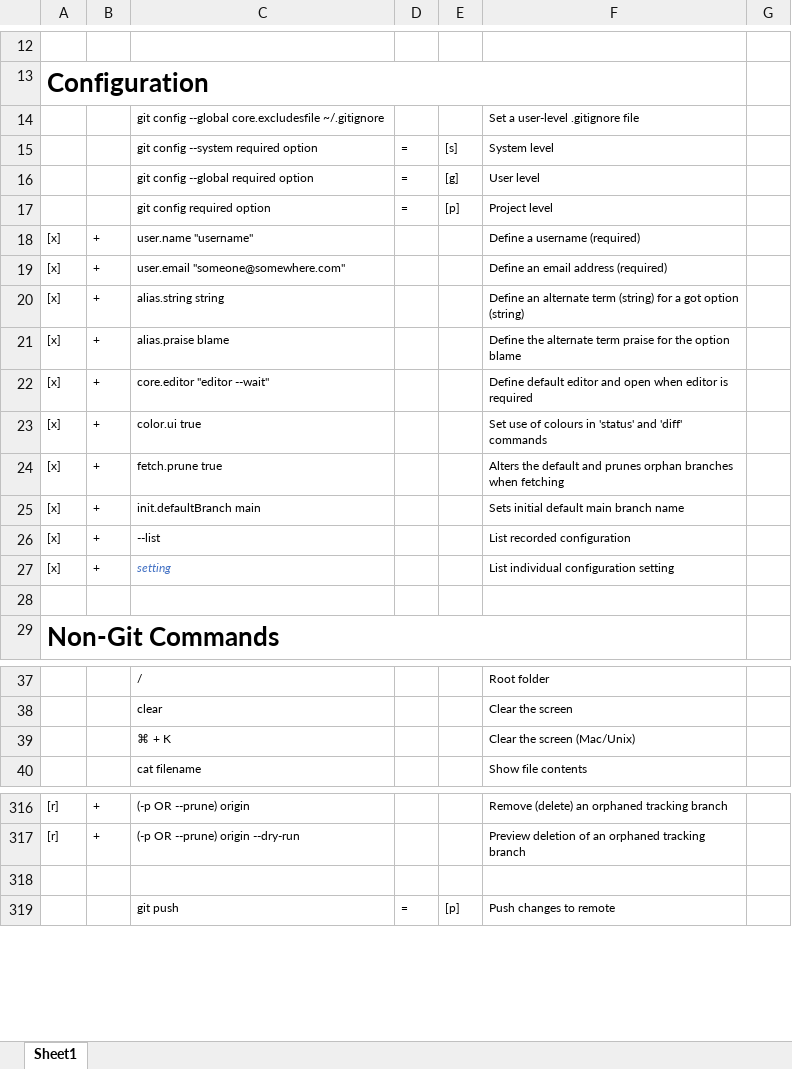
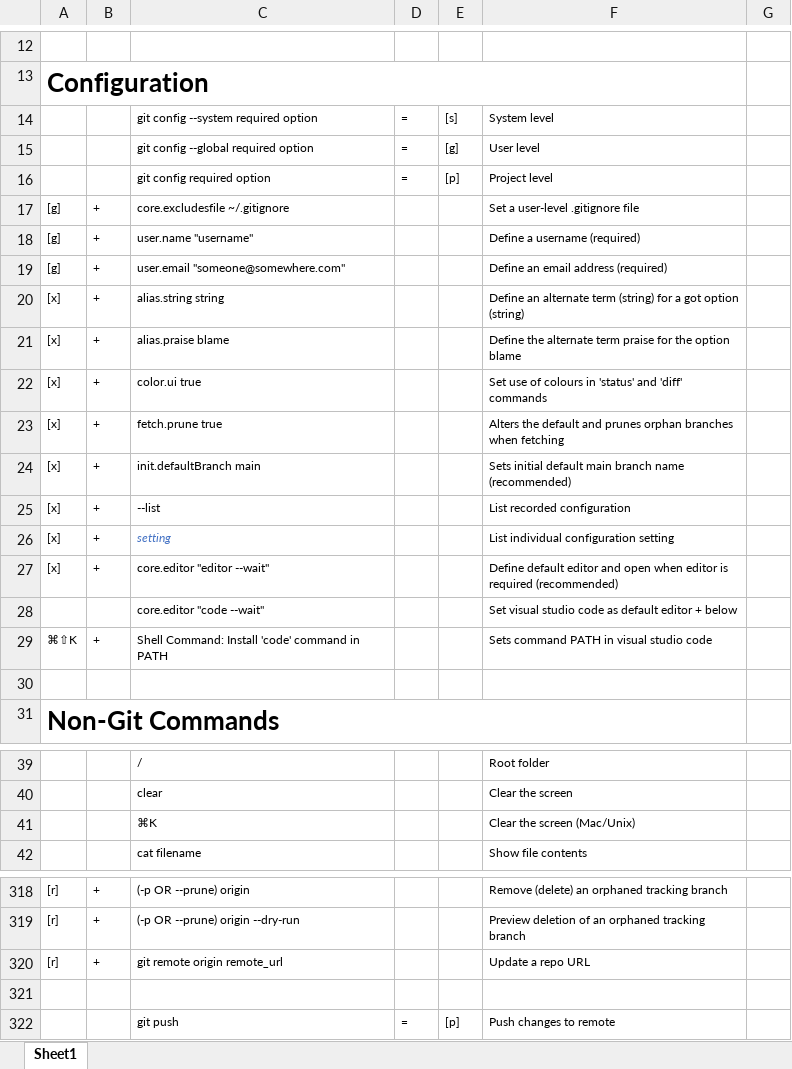
Before and after one commit to BigSteveLittle/git-keyboard-shortcuts, an Excel workbook: git-terminal-keyboard-shortcuts.xlsx, sheet Sheet1, drawn as a sheet; only a part is shown, gaps mark what is left out; values as stored, in another font and other column widths than the file's, no borders; removed rows and columns are numbered as before the commit, all else as after; the diff names each change by its address in the sheet, - before the commit and + after, or states it on an @@ line.

Commit message:
Makes changes to ’Configuration’ and ‘Repo’ sections.
Configuration:
Moves the ‘core.excludesfile’ command to the top.
Adds specific instructions on making ‘Visual Studio Code’ the default editor.

Repos:
Adds the ‘update a repo URL’ command.

```diff
--- a/git-terminal-keyboard-shortcuts.xlsx (sheet Sheet1)
+++ b/git-terminal-keyboard-shortcuts.xlsx (sheet Sheet1)
-row 14:  |  | git config --global core.excludesfile ~/.gitignore |  |  | Set a user-level .gitignore file
+row 17: [g] | + | core.excludesfile ~/.gitignore |  |  | Set a user-level .gitignore file
-A18:A19: [x]
+A18:A19: [g]
-row 22: [x] | + | core.editor "editor --wait" |  |  | Define default editor and open when editor is required
-F24: Sets initial default main branch name
+F24: Sets initial default main branch name (recommended)
+row 27: [x] | + | core.editor "editor --wait" |  |  | Define default editor and open when editor is required (recommended)
+row 28:  |  | core.editor "code --wait" |  |  | Set visual studio code as default editor + below
+row 29: ⌘⇧K | + | Shell Command: Install 'code' command in PATH |  |  | Sets command PATH in visual studio code
-C41: ⌘ + K
+C41: ⌘K
+row 320: [r] | + | git remote origin remote_url |  |  | Update a repo URL
```
